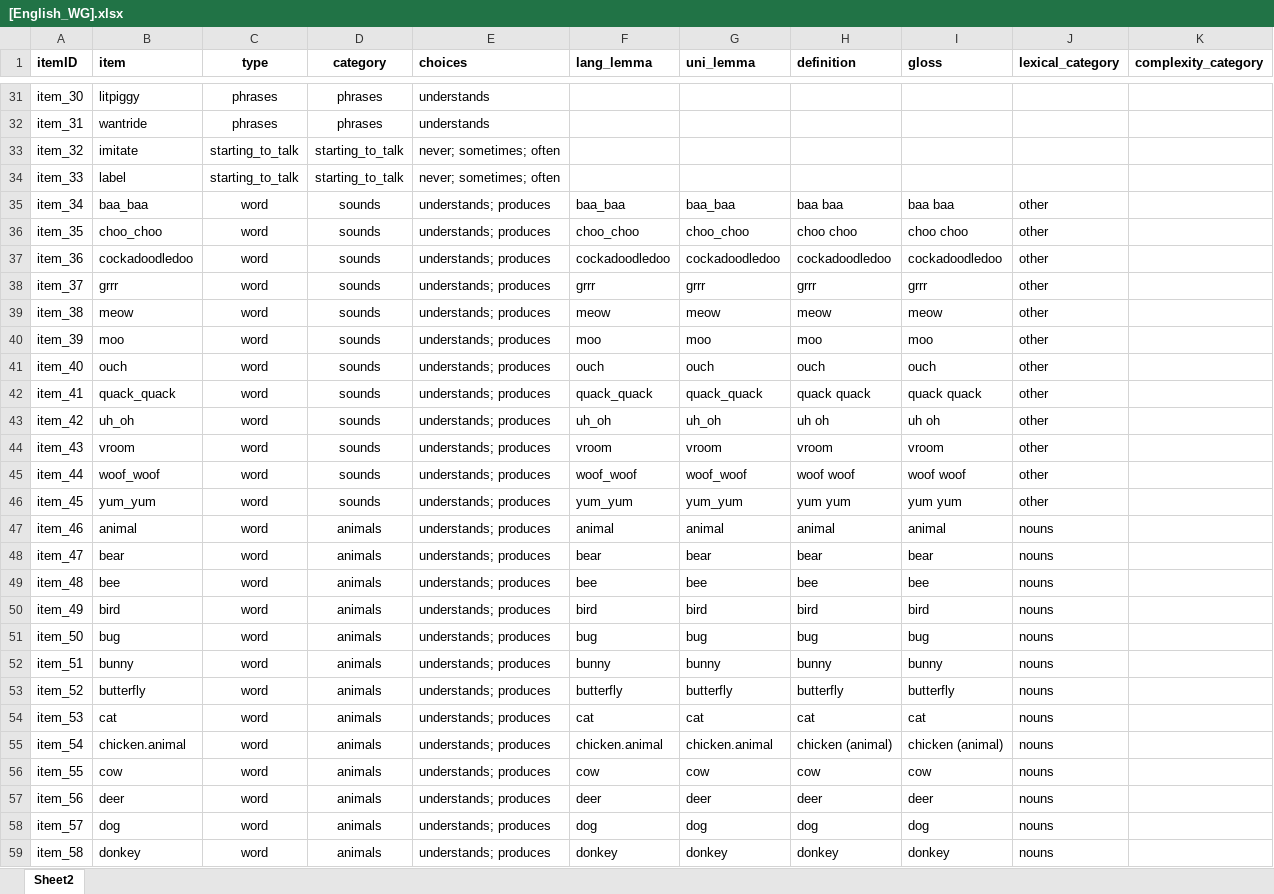
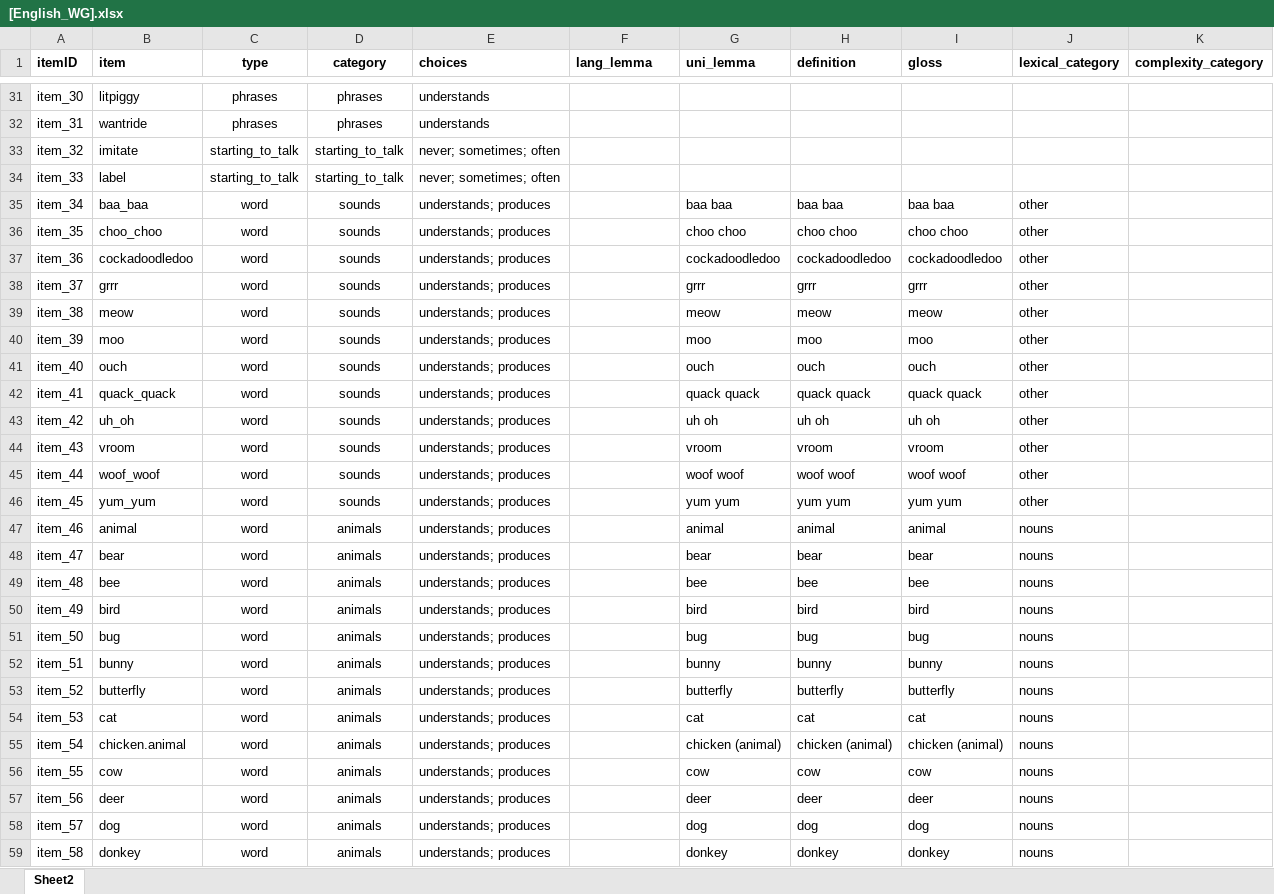
Before and after one commit to langcog/wordbank, an Excel workbook: raw_data/English_WG/[English_WG].xlsx, sheet Sheet2, drawn as a sheet; only a part is shown, gaps mark what is left out; values as stored, in another font and other column widths than the file's, no borders; the diff covers the shown part only; the diff names each change by its address in the sheet, - before the commit and + after, or states it on an @@ line.

```diff
--- a/raw_data/English_WG/[English_WG].xlsx (sheet Sheet2)
+++ b/raw_data/English_WG/[English_WG].xlsx (sheet Sheet2)
-F35 (lang_lemma): baa_baa
+F35 (lang_lemma): (empty)
-G35 (uni_lemma): baa_baa
+G35 (uni_lemma): baa baa
-F36 (lang_lemma): choo_choo
+F36 (lang_lemma): (empty)
-G36 (uni_lemma): choo_choo
+G36 (uni_lemma): choo choo
-F37 (lang_lemma): cockadoodledoo
+F37 (lang_lemma): (empty)
-F38 (lang_lemma): grrr
+F38 (lang_lemma): (empty)
-F39 (lang_lemma): meow
+F39 (lang_lemma): (empty)
-F40 (lang_lemma): moo
+F40 (lang_lemma): (empty)
-F41 (lang_lemma): ouch
+F41 (lang_lemma): (empty)
-F42 (lang_lemma): quack_quack
+F42 (lang_lemma): (empty)
-G42 (uni_lemma): quack_quack
+G42 (uni_lemma): quack quack
-F43 (lang_lemma): uh_oh
+F43 (lang_lemma): (empty)
-G43 (uni_lemma): uh_oh
+G43 (uni_lemma): uh oh
-F44 (lang_lemma): vroom
+F44 (lang_lemma): (empty)
-F45 (lang_lemma): woof_woof
+F45 (lang_lemma): (empty)
-G45 (uni_lemma): woof_woof
+G45 (uni_lemma): woof woof
-F46 (lang_lemma): yum_yum
+F46 (lang_lemma): (empty)
-G46 (uni_lemma): yum_yum
+G46 (uni_lemma): yum yum
-F47 (lang_lemma): animal
+F47 (lang_lemma): (empty)
-F48 (lang_lemma): bear
+F48 (lang_lemma): (empty)
-F49 (lang_lemma): bee
+F49 (lang_lemma): (empty)
-F50 (lang_lemma): bird
+F50 (lang_lemma): (empty)
-F51 (lang_lemma): bug
+F51 (lang_lemma): (empty)
-F52 (lang_lemma): bunny
+F52 (lang_lemma): (empty)
-F53 (lang_lemma): butterfly
+F53 (lang_lemma): (empty)
-F54 (lang_lemma): cat
+F54 (lang_lemma): (empty)
-F55 (lang_lemma): chicken.animal
+F55 (lang_lemma): (empty)
-G55 (uni_lemma): chicken.animal
+G55 (uni_lemma): chicken (animal)
-F56 (lang_lemma): cow
+F56 (lang_lemma): (empty)
-F57 (lang_lemma): deer
+F57 (lang_lemma): (empty)
-F58 (lang_lemma): dog
+F58 (lang_lemma): (empty)
-F59 (lang_lemma): donkey
+F59 (lang_lemma): (empty)
```
Also changed, not shown: 404 edited cells elsewhere in this sheet, raw_data/Norwegian_WG/[Norwegian_WG].xlsx.
